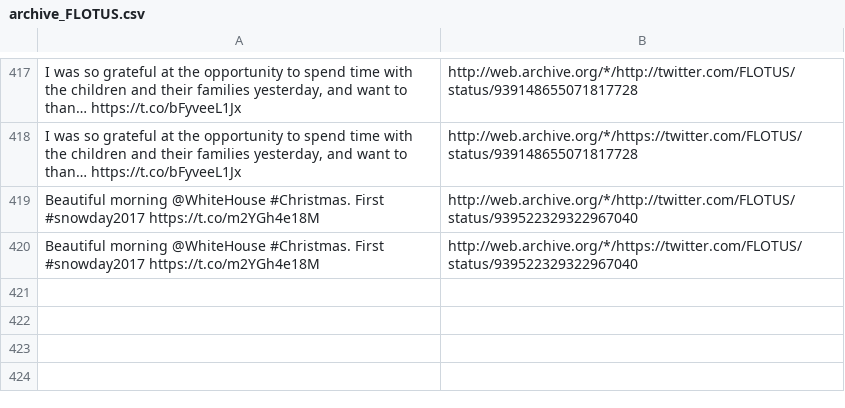
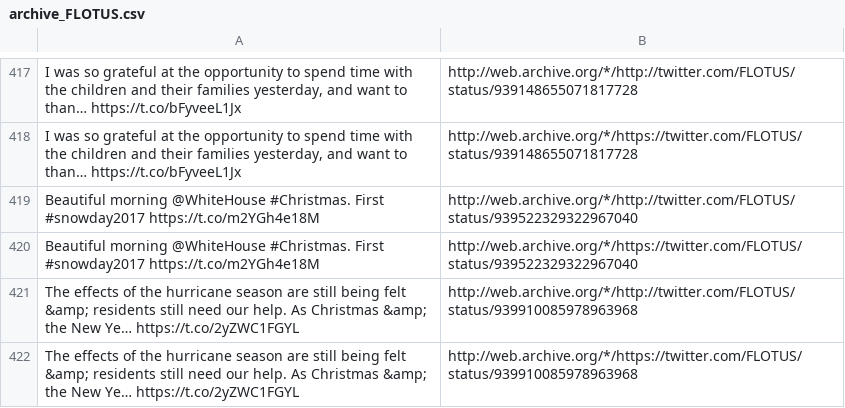
Before and after one commit to patrick-brian-mooney/archive-junta, a CSV file: data/archive_FLOTUS.csv, drawn as a sheet; only a part is shown, gaps mark what is left out; the diff names each change by its address in the sheet, - before the commit and + after, or states it on an @@ line.

```diff
--- a/data/archive_FLOTUS.csv
+++ b/data/archive_FLOTUS.csv
+row 421: The effects of the hurricane season are still being felt &amp; residents still need our help. As Christmas &amp; the New Ye… https://t.co/2yZWC1FGYL | http://web.archive.org/*/http://twitter.com/FLOTUS/status/939910085978963968
+row 422: The effects of the hurricane season are still being felt &amp; residents still need our help. As Christmas &amp; the New Ye… https://t.co/2yZWC1FGYL | http://web.archive.org/*/https://twitter.com/FLOTUS/status/939910085978963968
```
Also changed, not shown: data/archive_JessicaDitto45.csv, data/archive_PressSec.csv, 43 other files.
